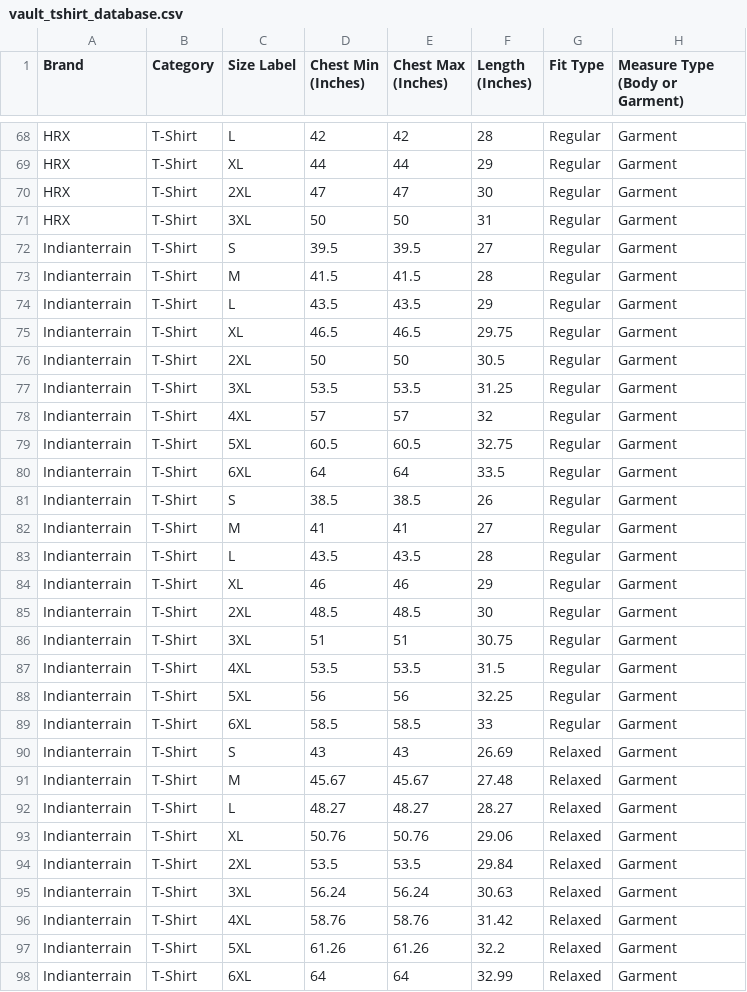
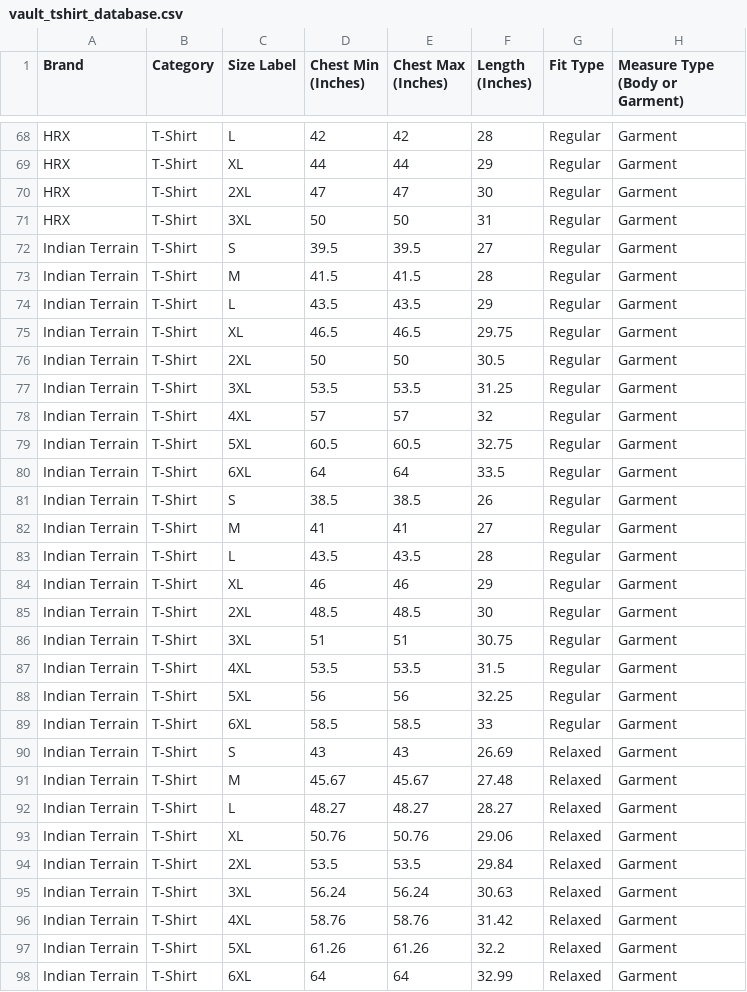
Before and after one commit to sheshmani-prajapati/the-vault-api, a CSV file: vault_tshirt_database.csv, drawn as a sheet; only a part is shown, gaps mark what is left out; the diff covers the shown part only.

Commit message:
Update vault_tshirt_database.csv

```diff
--- a/vault_tshirt_database.csv
+++ b/vault_tshirt_database.csv
@@ -71,28 +71,28 @@ HRX,T-Shirt,2XL,47,47,30,Regular,Garment
 HRX,T-Shirt,3XL,50,50,31,Regular,Garment
-Indianterrain,T-Shirt,S,39.5,39.5,27,Regular,Garment
-Indianterrain,T-Shirt,M,41.5,41.5,28,Regular,Garment
-Indianterrain,T-Shirt,L,43.5,43.5,29,Regular,Garment
-Indianterrain,T-Shirt,XL,46.5,46.5,29.75,Regular,Garment
-Indianterrain,T-Shirt,2XL,50,50,30.5,Regular,Garment
-Indianterrain,T-Shirt,3XL,53.5,53.5,31.25,Regular,Garment
-Indianterrain,T-Shirt,4XL,57,57,32,Regular,Garment
-Indianterrain,T-Shirt,5XL,60.5,60.5,32.75,Regular,Garment
-Indianterrain,T-Shirt,6XL,64,64,33.5,Regular,Garment
-Indianterrain,T-Shirt,S,38.5,38.5,26,Regular,Garment
-Indianterrain,T-Shirt,M,41,41,27,Regular,Garment
-Indianterrain,T-Shirt,L,43.5,43.5,28,Regular,Garment
-Indianterrain,T-Shirt,XL,46,46,29,Regular,Garment
-Indianterrain,T-Shirt,2XL,48.5,48.5,30,Regular,Garment
-Indianterrain,T-Shirt,3XL,51,51,30.75,Regular,Garment
-Indianterrain,T-Shirt,4XL,53.5,53.5,31.5,Regular,Garment
-Indianterrain,T-Shirt,5XL,56,56,32.25,Regular,Garment
-Indianterrain,T-Shirt,6XL,58.5,58.5,33,Regular,Garment
-Indianterrain,T-Shirt,S,43,43,26.69,Relaxed,Garment
-Indianterrain,T-Shirt,M,45.67,45.67,27.48,Relaxed,Garment
-Indianterrain,T-Shirt,L,48.27,48.27,28.27,Relaxed,Garment
-Indianterrain,T-Shirt,XL,50.76,50.76,29.06,Relaxed,Garment
-Indianterrain,T-Shirt,2XL,53.5,53.5,29.84,Relaxed,Garment
-Indianterrain,T-Shirt,3XL,56.24,56.24,30.63,Relaxed,Garment
-Indianterrain,T-Shirt,4XL,58.76,58.76,31.42,Relaxed,Garment
-Indianterrain,T-Shirt,5XL,61.26,61.26,32.2,Relaxed,Garment
-Indianterrain,T-Shirt,6XL,64,64,32.99,Relaxed,Garment
+Indian Terrain,T-Shirt,S,39.5,39.5,27,Regular,Garment
+Indian Terrain,T-Shirt,M,41.5,41.5,28,Regular,Garment
+Indian Terrain,T-Shirt,L,43.5,43.5,29,Regular,Garment
+Indian Terrain,T-Shirt,XL,46.5,46.5,29.75,Regular,Garment
+Indian Terrain,T-Shirt,2XL,50,50,30.5,Regular,Garment
+Indian Terrain,T-Shirt,3XL,53.5,53.5,31.25,Regular,Garment
+Indian Terrain,T-Shirt,4XL,57,57,32,Regular,Garment
+Indian Terrain,T-Shirt,5XL,60.5,60.5,32.75,Regular,Garment
+Indian Terrain,T-Shirt,6XL,64,64,33.5,Regular,Garment
+Indian Terrain,T-Shirt,S,38.5,38.5,26,Regular,Garment
+Indian Terrain,T-Shirt,M,41,41,27,Regular,Garment
+Indian Terrain,T-Shirt,L,43.5,43.5,28,Regular,Garment
+Indian Terrain,T-Shirt,XL,46,46,29,Regular,Garment
+Indian Terrain,T-Shirt,2XL,48.5,48.5,30,Regular,Garment
+Indian Terrain,T-Shirt,3XL,51,51,30.75,Regular,Garment
+Indian Terrain,T-Shirt,4XL,53.5,53.5,31.5,Regular,Garment
+Indian Terrain,T-Shirt,5XL,56,56,32.25,Regular,Garment
+Indian Terrain,T-Shirt,6XL,58.5,58.5,33,Regular,Garment
+Indian Terrain,T-Shirt,S,43,43,26.69,Relaxed,Garment
+Indian Terrain,T-Shirt,M,45.67,45.67,27.48,Relaxed,Garment
+Indian Terrain,T-Shirt,L,48.27,48.27,28.27,Relaxed,Garment
+Indian Terrain,T-Shirt,XL,50.76,50.76,29.06,Relaxed,Garment
+Indian Terrain,T-Shirt,2XL,53.5,53.5,29.84,Relaxed,Garment
+Indian Terrain,T-Shirt,3XL,56.24,56.24,30.63,Relaxed,Garment
+Indian Terrain,T-Shirt,4XL,58.76,58.76,31.42,Relaxed,Garment
+Indian Terrain,T-Shirt,5XL,61.26,61.26,32.2,Relaxed,Garment
+Indian Terrain,T-Shirt,6XL,64,64,32.99,Relaxed,Garment
```
Also changed, not shown: 103 edited cells elsewhere in this file.
